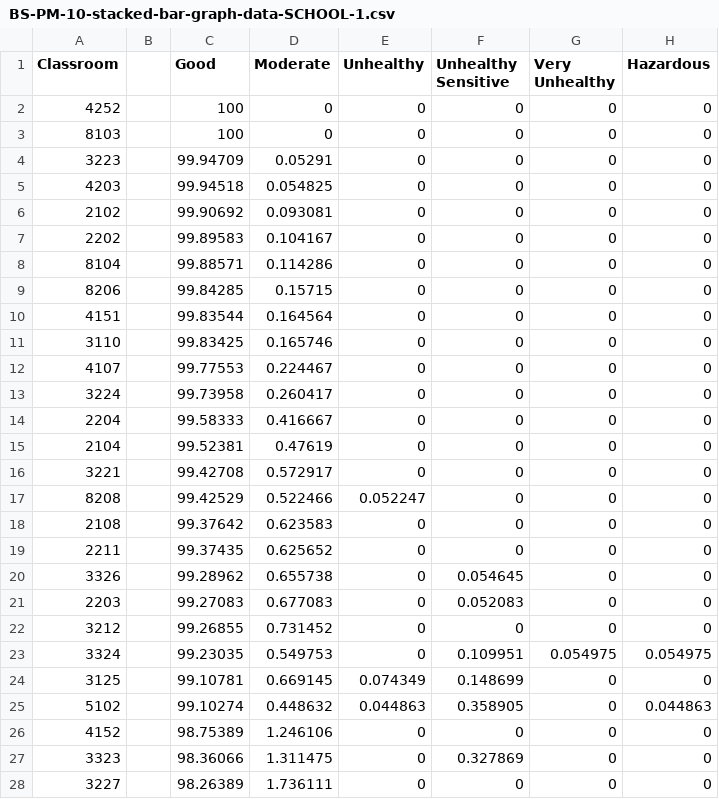
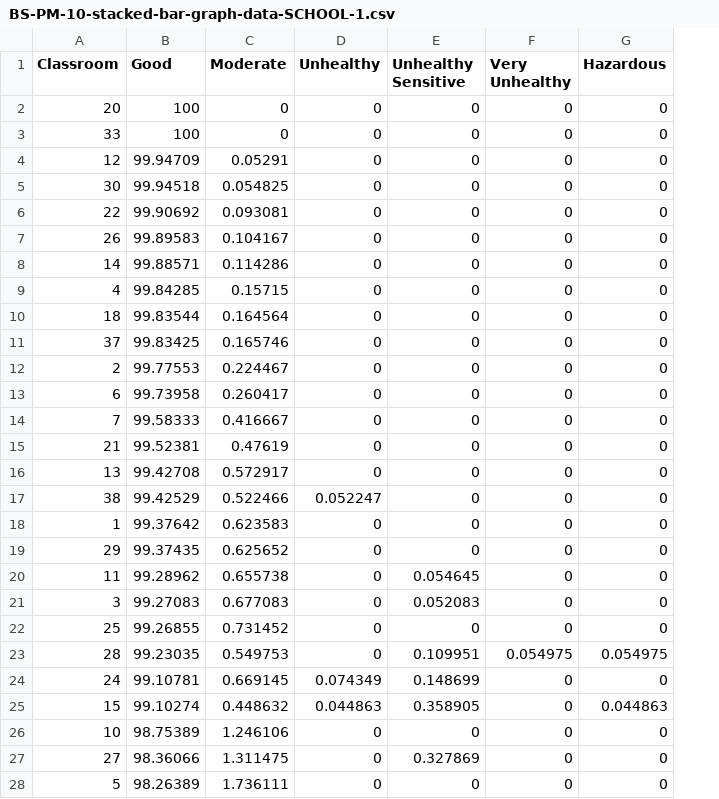
Before and after one commit to clean-air-asu/CIA, a CSV file: Data Visualization/data/BS-PM-10-stacked-bar-graph-data-SCHOOL-1.csv, drawn as a sheet; only a part is shown; the diff covers the shown part only; the diff names each change by its address in the sheet, - before the commit and + after, or states it on an @@ line.

```diff
--- a/Data Visualization/data/BS-PM-10-stacked-bar-graph-data-SCHOOL-1.csv
+++ b/Data Visualization/data/BS-PM-10-stacked-bar-graph-data-SCHOOL-1.csv
-column B, empty
-A2 (Classroom): 4252
+A2 (Classroom): 20
-A3 (Classroom): 8103
+A3 (Classroom): 33
-A4 (Classroom): 3223
+A4 (Classroom): 12
-A5 (Classroom): 4203
+A5 (Classroom): 30
-A6 (Classroom): 2102
+A6 (Classroom): 22
-A7 (Classroom): 2202
+A7 (Classroom): 26
-A8 (Classroom): 8104
+A8 (Classroom): 14
-A9 (Classroom): 8206
+A9 (Classroom): 4
-A10 (Classroom): 4151
+A10 (Classroom): 18
-A11 (Classroom): 3110
+A11 (Classroom): 37
-A12 (Classroom): 4107
+A12 (Classroom): 2
-A13 (Classroom): 3224
+A13 (Classroom): 6
-A14 (Classroom): 2204
+A14 (Classroom): 7
-A15 (Classroom): 2104
+A15 (Classroom): 21
-A16 (Classroom): 3221
+A16 (Classroom): 13
-A17 (Classroom): 8208
+A17 (Classroom): 38
-A18 (Classroom): 2108
+A18 (Classroom): 1
-A19 (Classroom): 2211
+A19 (Classroom): 29
-A20 (Classroom): 3326
+A20 (Classroom): 11
-A21 (Classroom): 2203
+A21 (Classroom): 3
-A22 (Classroom): 3212
+A22 (Classroom): 25
-A23 (Classroom): 3324
+A23 (Classroom): 28
-A24 (Classroom): 3125
+A24 (Classroom): 24
-A25 (Classroom): 5102
+A25 (Classroom): 15
-A26 (Classroom): 4152
+A26 (Classroom): 10
-A27 (Classroom): 3323
+A27 (Classroom): 27
-A28 (Classroom): 3227
+A28 (Classroom): 5
```
Also changed, not shown: 11 edited cells elsewhere in this file, Data Visualization/data/Monthly-Average-SCHOOL-2.csv, Data Visualization/data/PM-10-stacked-bar-graph-data-SCHOOL-1.csv, 19 other files.
